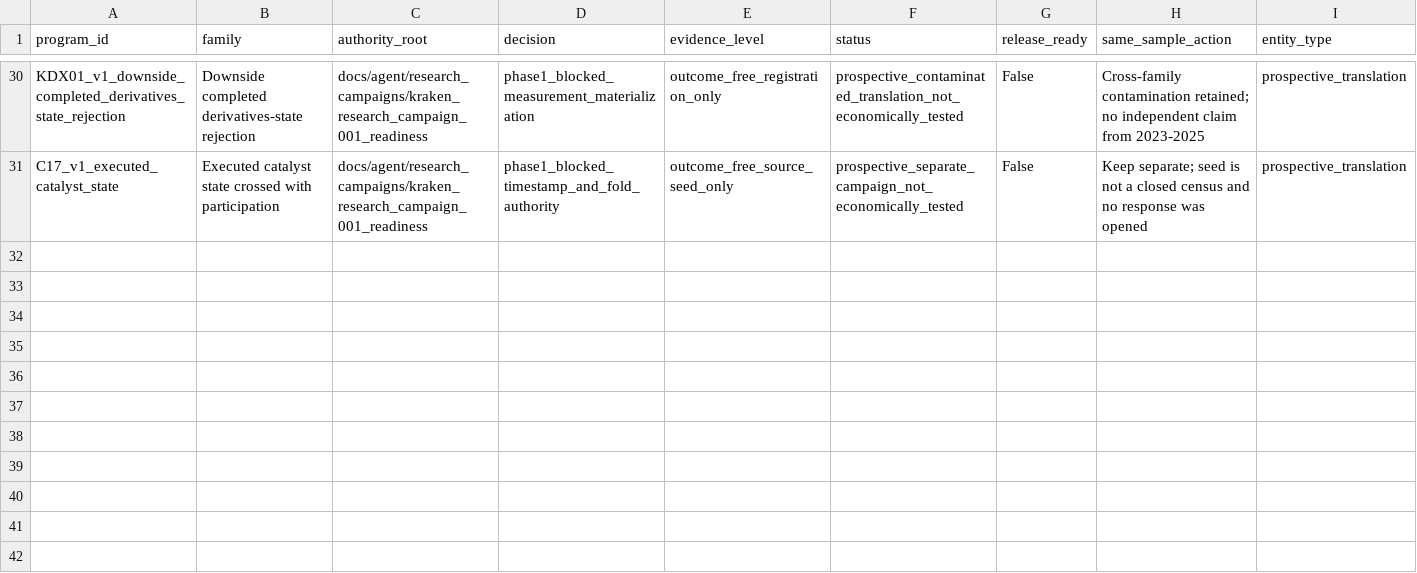
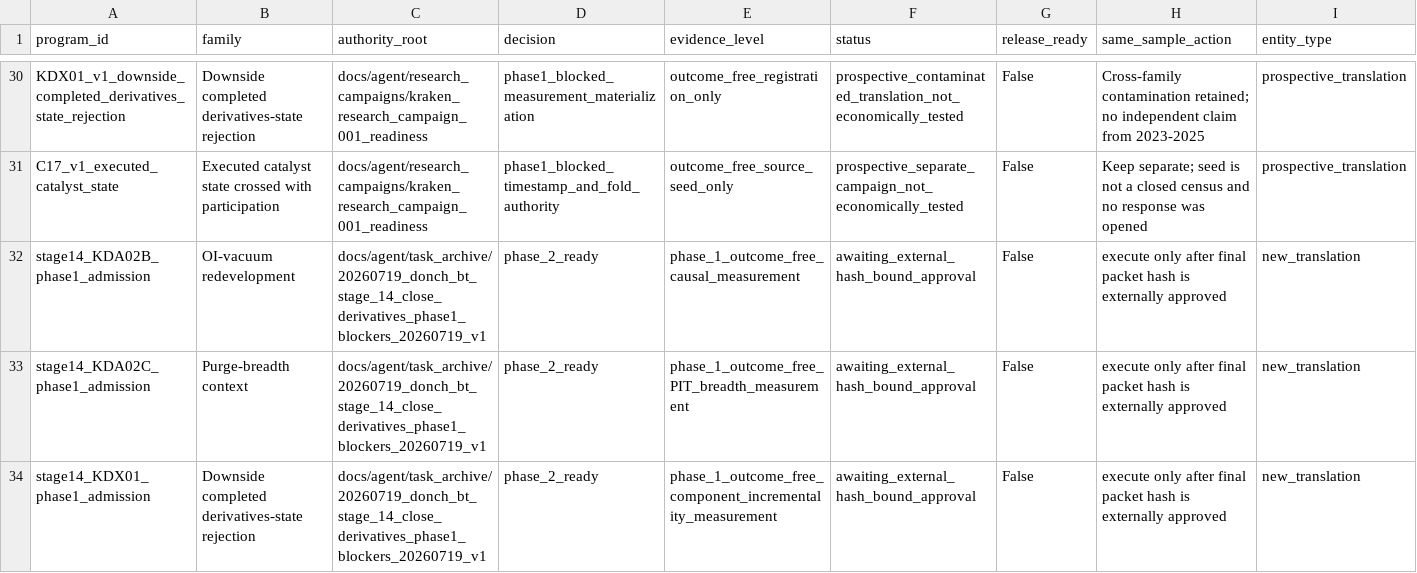
Before and after one commit to whywouldanyonedodrugs/testerdonch, a CSV file: docs/agent/CURRENT_FAMILY_HYPOTHESIS_REGISTRY.csv, drawn as a sheet; only a part is shown, gaps mark what is left out; rows hold the shown columns only; the diff names each change by its address in the sheet, - before the commit and + after, or states it on an @@ line.

Commit message:
research: close derivatives phase-1 blockers

```diff
--- a/docs/agent/CURRENT_FAMILY_HYPOTHESIS_REGISTRY.csv
+++ b/docs/agent/CURRENT_FAMILY_HYPOTHESIS_REGISTRY.csv
+row 32: stage14_KDA02B_phase1_admission | OI-vacuum redevelopment | docs/agent/task_archive/20260719_donch_bt_stage_14_close_derivatives_phase1_blockers_20260719_v1 | phase_2_ready | phase_1_outcome_free_causal_measurement | awaiting_external_hash_bound_approval | False | execute only after final packet hash is externally approved | new_translation
+row 33: stage14_KDA02C_phase1_admission | Purge-breadth context | docs/agent/task_archive/20260719_donch_bt_stage_14_close_derivatives_phase1_blockers_20260719_v1 | phase_2_ready | phase_1_outcome_free_PIT_breadth_measurement | awaiting_external_hash_bound_approval | False | execute only after final packet hash is externally approved | new_translation
+row 34: stage14_KDX01_phase1_admission | Downside completed derivatives-state rejection | docs/agent/task_archive/20260719_donch_bt_stage_14_close_derivatives_phase1_blockers_20260719_v1 | phase_2_ready | phase_1_outcome_free_component_incrementality_measurement | awaiting_external_hash_bound_approval | False | execute only after final packet hash is externally approved | new_translation
```
Also changed, not shown: 43 other files.
